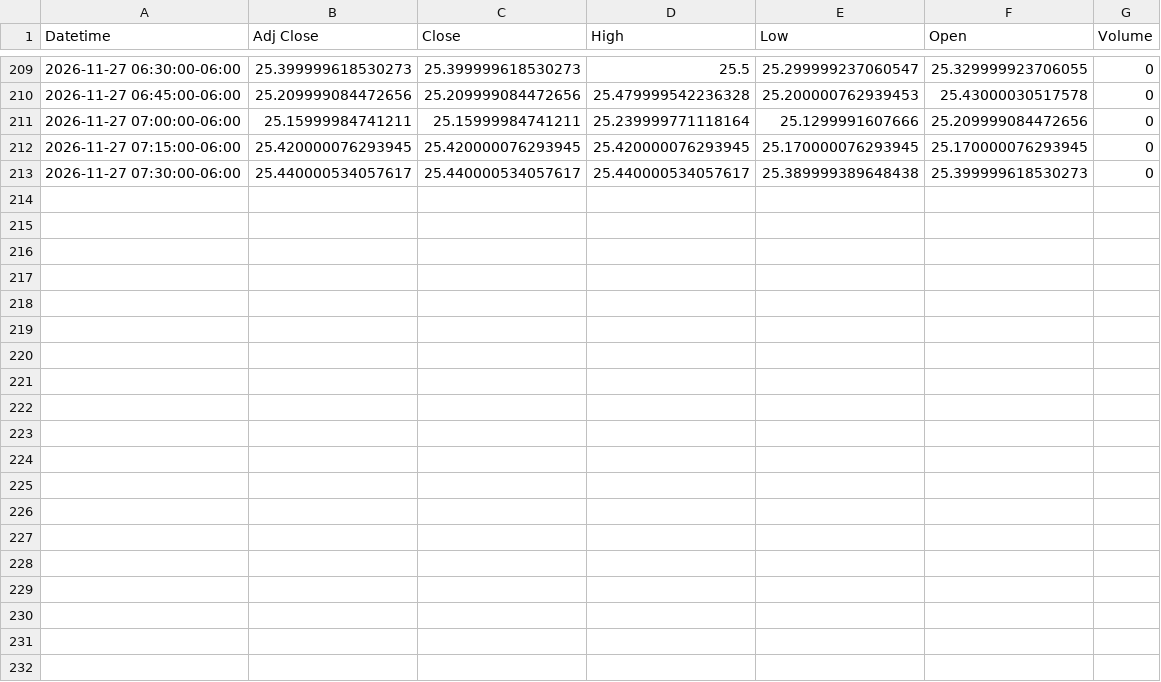
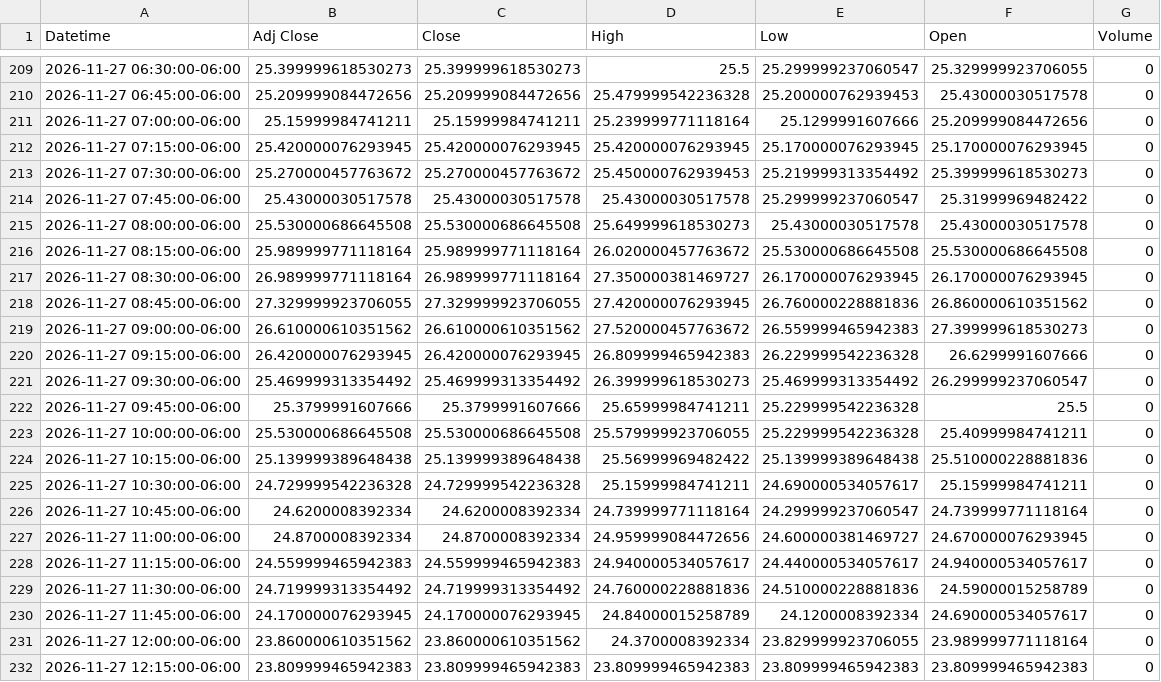
Before and after one commit to Jordan4369/mes-data, a CSV file: data/vix_15m.csv, drawn as a sheet; only a part is shown, gaps mark what is left out.

```diff
--- a/data/vix_15m.csv
+++ b/data/vix_15m.csv
@@ -212,2 +212,21 @@ Datetime,Adj Close,Close,High,Low,Open,Volume
 2026-11-27 07:15:00-06:00,25.420000076293945,25.420000076293945,25.420000076293945,25.170000076293945,25.170000076293945,0
-2026-11-27 07:30:00-06:00,25.440000534057617,25.440000534057617,25.440000534057617,25.389999389648438,25.399999618530273,0
+2026-11-27 07:30:00-06:00,25.270000457763672,25.270000457763672,25.450000762939453,25.219999313354492,25.399999618530273,0
+2026-11-27 07:45:00-06:00,25.43000030517578,25.43000030517578,25.43000030517578,25.299999237060547,25.31999969482422,0
+2026-11-27 08:00:00-06:00,25.530000686645508,25.530000686645508,25.649999618530273,25.43000030517578,25.43000030517578,0
+2026-11-27 08:15:00-06:00,25.989999771118164,25.989999771118164,26.020000457763672,25.530000686645508,25.530000686645508,0
+2026-11-27 08:30:00-06:00,26.989999771118164,26.989999771118164,27.350000381469727,26.170000076293945,26.170000076293945,0
+2026-11-27 08:45:00-06:00,27.329999923706055,27.329999923706055,27.420000076293945,26.760000228881836,26.860000610351562,0
+2026-11-27 09:00:00-06:00,26.610000610351562,26.610000610351562,27.520000457763672,26.559999465942383,27.399999618530273,0
+2026-11-27 09:15:00-06:00,26.420000076293945,26.420000076293945,26.809999465942383,26.229999542236328,26.6299991607666,0
+2026-11-27 09:30:00-06:00,25.469999313354492,25.469999313354492,26.399999618530273,25.469999313354492,26.299999237060547,0
+2026-11-27 09:45:00-06:00,25.3799991607666,25.3799991607666,25.65999984741211,25.229999542236328,25.5,0
+2026-11-27 10:00:00-06:00,25.530000686645508,25.530000686645508,25.579999923706055,25.229999542236328,25.40999984741211,0
+2026-11-27 10:15:00-06:00,25.139999389648438,25.139999389648438,25.56999969482422,25.139999389648438,25.510000228881836,0
+2026-11-27 10:30:00-06:00,24.729999542236328,24.729999542236328,25.15999984741211,24.690000534057617,25.15999984741211,0
+2026-11-27 10:45:00-06:00,24.6200008392334,24.6200008392334,24.739999771118164,24.299999237060547,24.739999771118164,0
+2026-11-27 11:00:00-06:00,24.8700008392334,24.8700008392334,24.959999084472656,24.600000381469727,24.670000076293945,0
+2026-11-27 11:15:00-06:00,24.559999465942383,24.559999465942383,24.940000534057617,24.440000534057617,24.940000534057617,0
+2026-11-27 11:30:00-06:00,24.719999313354492,24.719999313354492,24.760000228881836,24.510000228881836,24.59000015258789,0
+2026-11-27 11:45:00-06:00,24.170000076293945,24.170000076293945,24.84000015258789,24.1200008392334,24.690000534057617,0
+2026-11-27 12:00:00-06:00,23.860000610351562,23.860000610351562,24.3700008392334,23.829999923706055,23.989999771118164,0
+2026-11-27 12:15:00-06:00,23.809999465942383,23.809999465942383,23.809999465942383,23.809999465942383,23.809999465942383,0
```
Also changed, not shown: data/es_15m.csv, data/es_1h.csv, 1 other file.
